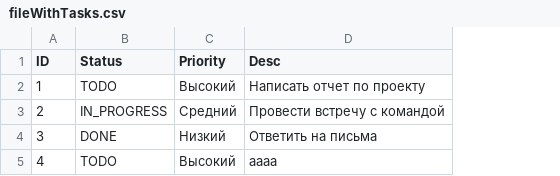
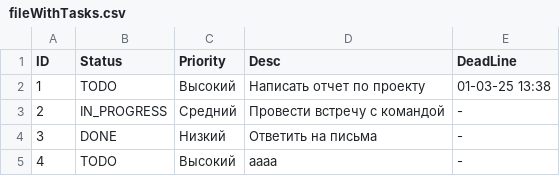
Before and after one commit to gogogok/MenegerTask, a CSV file: MenuLib/fileWithTasks.csv, drawn as a sheet; the diff names each change by its address in the sheet, - before the commit and + after, or states it on an @@ line.

```diff
--- a/MenuLib/fileWithTasks.csv
+++ b/MenuLib/fileWithTasks.csv
+column E (DeadLine), rows 2-5: 01-03-25 13:38 | - | - | -
```
Also changed, not shown: 13 other files.
